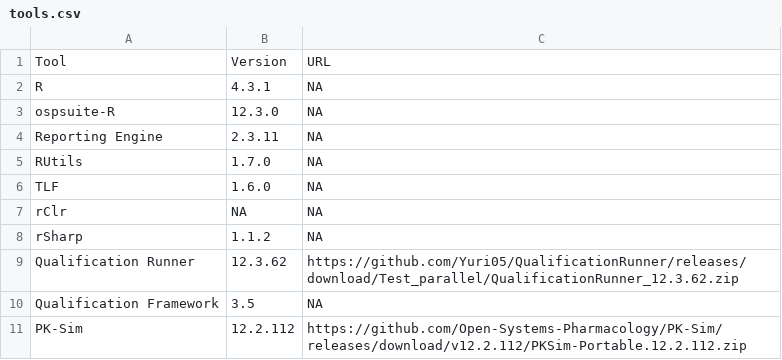
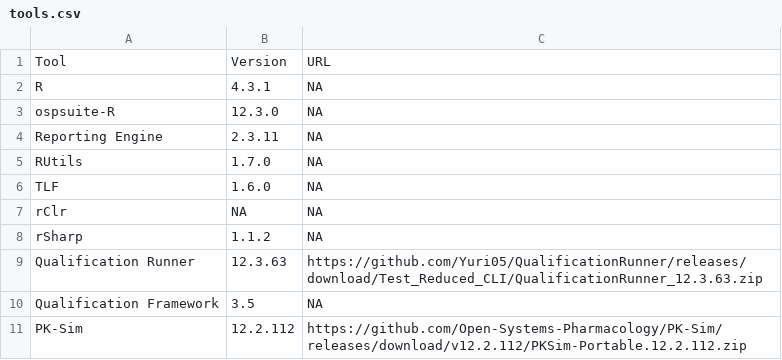
Before and after one commit to Open-Systems-Pharmacology/OSP-Qualification-Reports, a CSV file: tools.csv, drawn as a sheet.

Commit message:
Update tools.csv

```diff
--- a/tools.csv
+++ b/tools.csv
@@ -8,3 +8,3 @@ rClr,NA,NA
 rSharp,1.1.2,NA
-Qualification Runner,12.3.62,https://github.com/Yuri05/QualificationRunner/releases/download/Test_parallel/QualificationRunner_12.3.62.zip
+Qualification Runner,12.3.63,https://github.com/Yuri05/QualificationRunner/releases/download/Test_Reduced_CLI/QualificationRunner_12.3.63.zip
 Qualification Framework,3.5,NA
```
